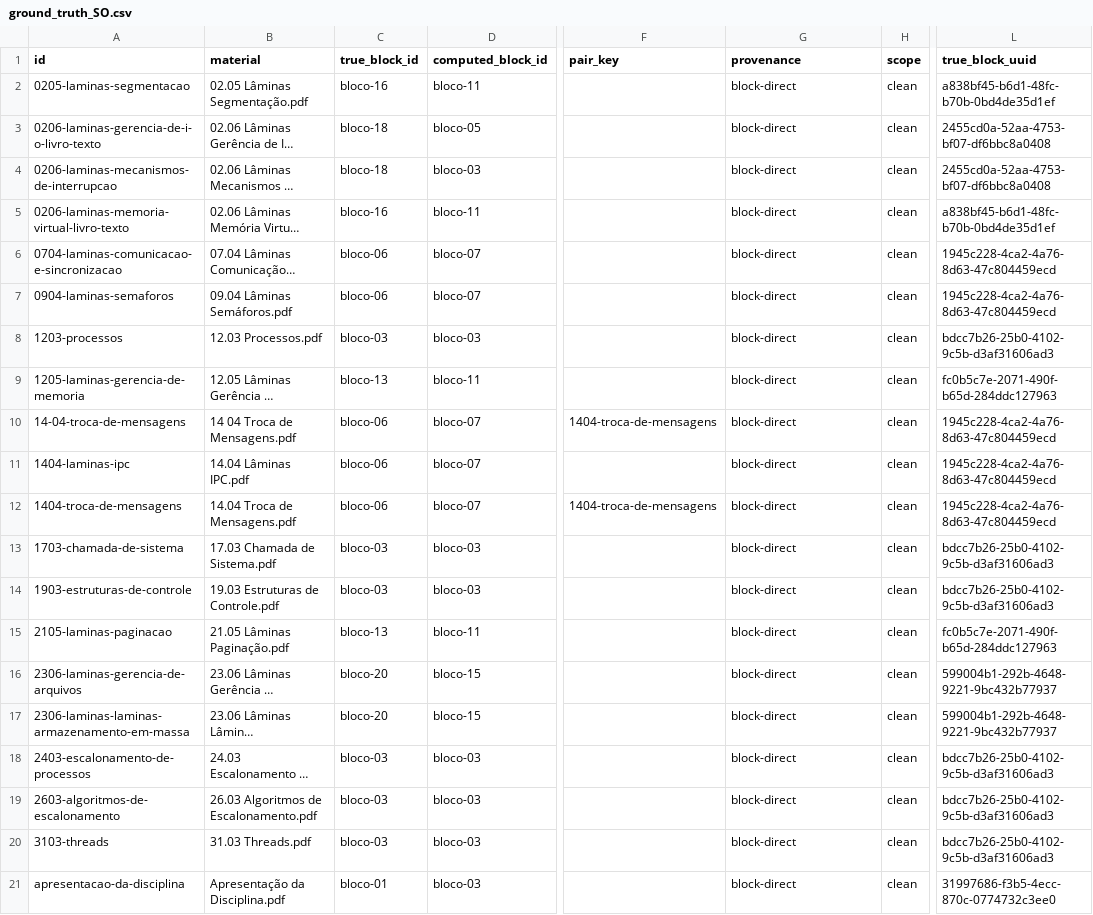
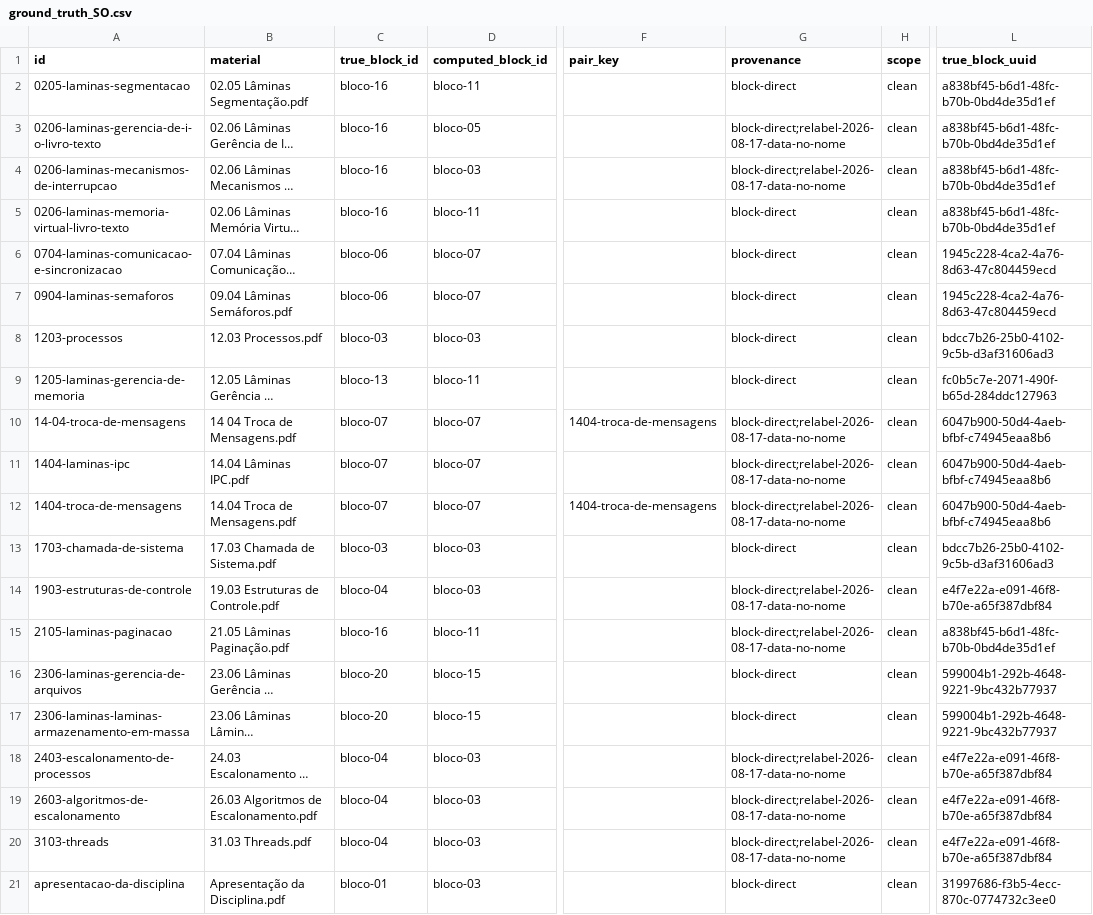
Before and after one commit to HumbertoCG18/GPT-Tutor-Generator, a CSV file: docs/reports/ground_truth_SO.csv, drawn as a sheet; only a part is shown, gaps mark what is left out; long unchanged cells end in …; the diff names each change by its address in the sheet, - before the commit and + after, or states it on an @@ line.

```diff
--- a/docs/reports/ground_truth_SO.csv
+++ b/docs/reports/ground_truth_SO.csv
-C3:C4 (true_block_id): bloco-18
+C3:C4 (true_block_id): bloco-16
-G3:G4 (provenance): block-direct
+G3:G4 (provenance): block-direct;relabel-2026-08-17-data-no-nome
-L3:L4 (true_block_uuid): 2455cd0a-52aa-4753-bf07-df6bbc8a0408
+L3:L4 (true_block_uuid): a838bf45-b6d1-48fc-b70b-0bd4de35d1ef
-C10:C12 (true_block_id): bloco-06
+C10:C12 (true_block_id): bloco-07
-G10:G12 (provenance): block-direct
+G10:G12 (provenance): block-direct;relabel-2026-08-17-data-no-nome
-L10:L12 (true_block_uuid): 1945c228-4ca2-4a76-8d63-47c804459ecd
+L10:L12 (true_block_uuid): 6047b900-50d4-4aeb-bfbf-c74945eaa8b6
-C14 (true_block_id): bloco-03
+C14 (true_block_id): bloco-04
-G14:G15 (provenance): block-direct
+G14:G15 (provenance): block-direct;relabel-2026-08-17-data-no-nome
-L14 (true_block_uuid): bdcc7b26-25b0-4102-9c5b-d3af31606ad3
+L14 (true_block_uuid): e4f7e22a-e091-46f8-b70e-a65f387dbf84
-C15 (true_block_id): bloco-13
+C15 (true_block_id): bloco-16
-L15 (true_block_uuid): fc0b5c7e-2071-490f-b65d-284ddc127963
+L15 (true_block_uuid): a838bf45-b6d1-48fc-b70b-0bd4de35d1ef
-C18:C20 (true_block_id): bloco-03
+C18:C20 (true_block_id): bloco-04
-G18:G20 (provenance): block-direct
+G18:G20 (provenance): block-direct;relabel-2026-08-17-data-no-nome
-L18:L20 (true_block_uuid): bdcc7b26-25b0-4102-9c5b-d3af31606ad3
+L18:L20 (true_block_uuid): e4f7e22a-e091-46f8-b70e-a65f387dbf84
```
Also changed, not shown: 3 other files.
